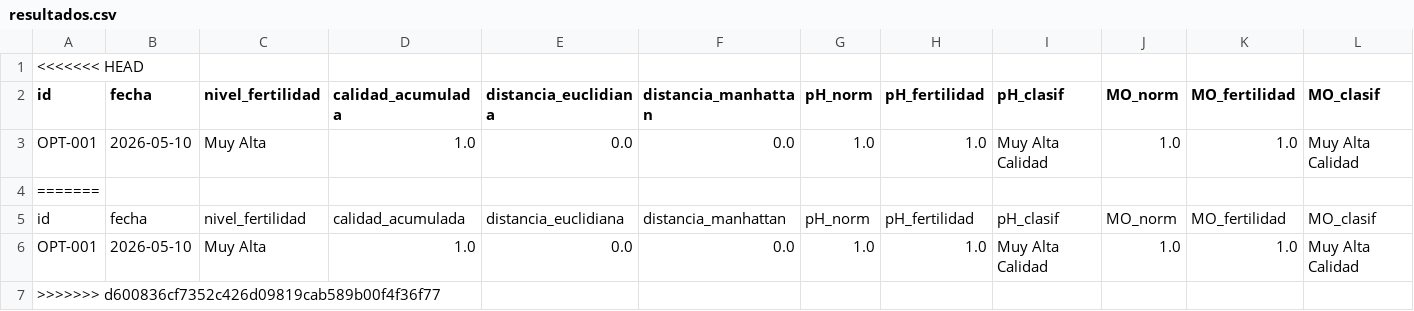
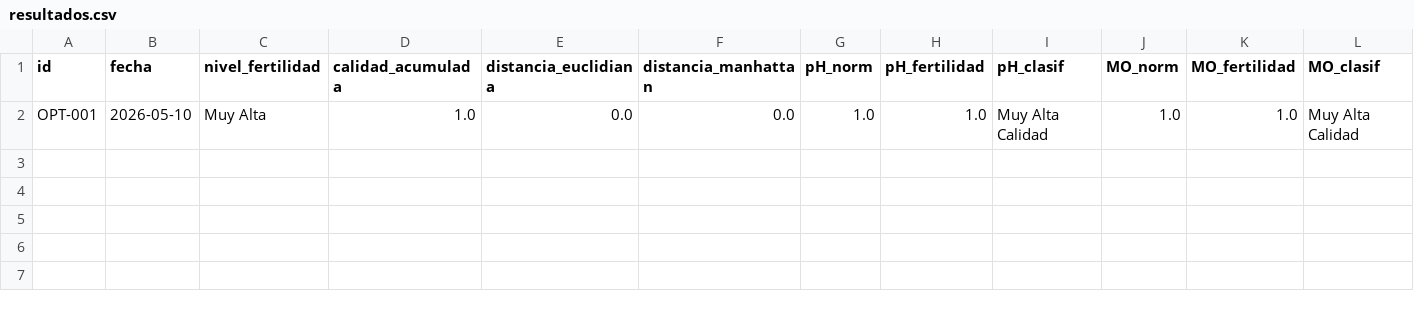
Before and after one commit to thatwriter/clasificador-suelo, a CSV file: resultados/resultados.csv, drawn as a sheet; only a part is shown; rows hold the shown columns only; the diff names each change by its address in the sheet, - before the commit and + after, or states it on an @@ line.

```diff
--- a/resultados/resultados.csv
+++ b/resultados/resultados.csv
-row 1: <<<<<<< HEAD
-row 4: =======
-row 5: id | fecha | nivel_fertilidad | calidad_acumulada | distancia_euclidiana | distancia_manhattan | pH_norm | pH_fertilidad | pH_clasif | MO_norm | MO_fertilidad | MO_clasif
-row 6: OPT-001 | 2026-05-10 | Muy Alta | 1.0 | 0.0 | 0.0 | 1.0 | 1.0 | Muy Alta Calidad | 1.0 | 1.0 | Muy Alta Calidad
-row 7: >>>>>>> d600836cf7352c426d09819cab589b00f4f36f77
```
Also changed, not shown: 20 other files.
